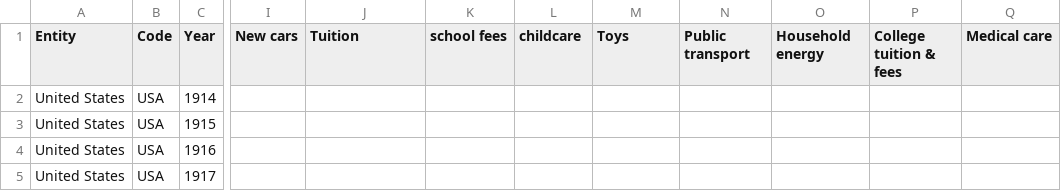
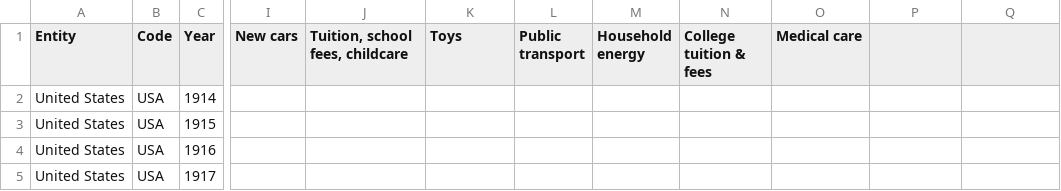
Before and after one commit to eamonnmartin4/InfoVis, a CSV file: price-changes-consumer-goods-services-united-states.csv, drawn as a sheet; only a part is shown, gaps mark what is left out; the diff names each change by its address in the sheet, - before the commit and + after, or states it on an @@ line.

Commit message:
Update price-changes-consumer-goods-services-united-states.csv

```diff
--- a/price-changes-consumer-goods-services-united-states.csv
+++ b/price-changes-consumer-goods-services-united-states.csv
-J1: Tuition
+J1: Tuition, school fees, childcare
-K1: school fees
+K1: Toys
-L1: childcare
+L1: Public transport
-M1: Toys
+M1: Household energy
-N1: Public transport
+N1: College tuition & fees
-O1: Household energy
+O1: Medical care
-P1: College tuition & fees
+P1: (empty)
-Q1: Medical care
+Q1: (empty)
```
